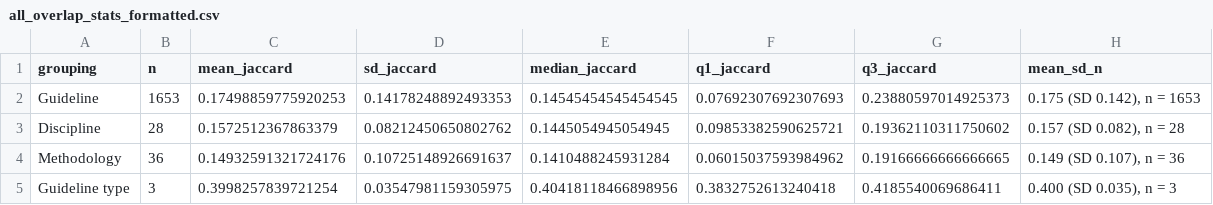
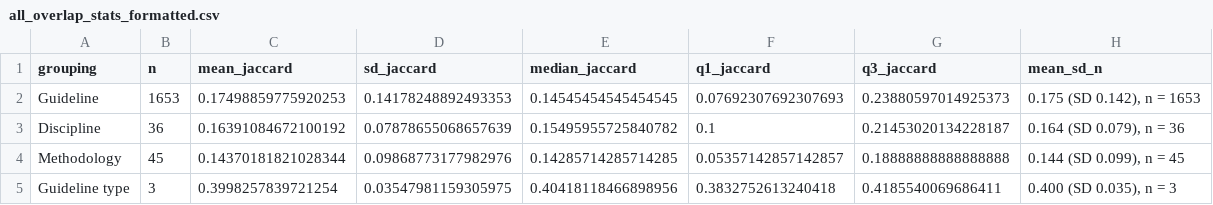
Before and after one commit to KyleMorrison99/synthesis_item_bank, a CSV file: figures/all_overlap_stats_formatted.csv, drawn as a sheet.

```diff
--- a/figures/all_overlap_stats_formatted.csv
+++ b/figures/all_overlap_stats_formatted.csv
@@ -2,4 +2,4 @@ grouping,n,mean_jaccard,sd_jaccard,median_jaccard,q1_jaccard,q3_jaccard,mean_sd_
 Guideline,1653,0.17498859775920253,0.14178248892493353,0.14545454545454545,0.07692307692307693,0.23880597014925373,"0.175 (SD 0.142), n = 1653"
-Discipline,28,0.1572512367863379,0.08212450650802762,0.1445054945054945,0.09853382590625721,0.19362110311750602,"0.157 (SD 0.082), n = 28"
-Methodology,36,0.14932591321724176,0.10725148926691637,0.1410488245931284,0.06015037593984962,0.19166666666666665,"0.149 (SD 0.107), n = 36"
+Discipline,36,0.16391084672100192,0.07878655068657639,0.15495955725840782,0.1,0.21453020134228187,"0.164 (SD 0.079), n = 36"
+Methodology,45,0.14370181821028344,0.09868773177982976,0.14285714285714285,0.05357142857142857,0.18888888888888888,"0.144 (SD 0.099), n = 45"
 Guideline type,3,0.3998257839721254,0.03547981159305975,0.40418118466898956,0.3832752613240418,0.4185540069686411,"0.400 (SD 0.035), n = 3"
```
Also changed, not shown: data/item_bank_reporting_guideline.csv, data/item_bank_reporting_guideline_compiled.csv, 53 other files.
